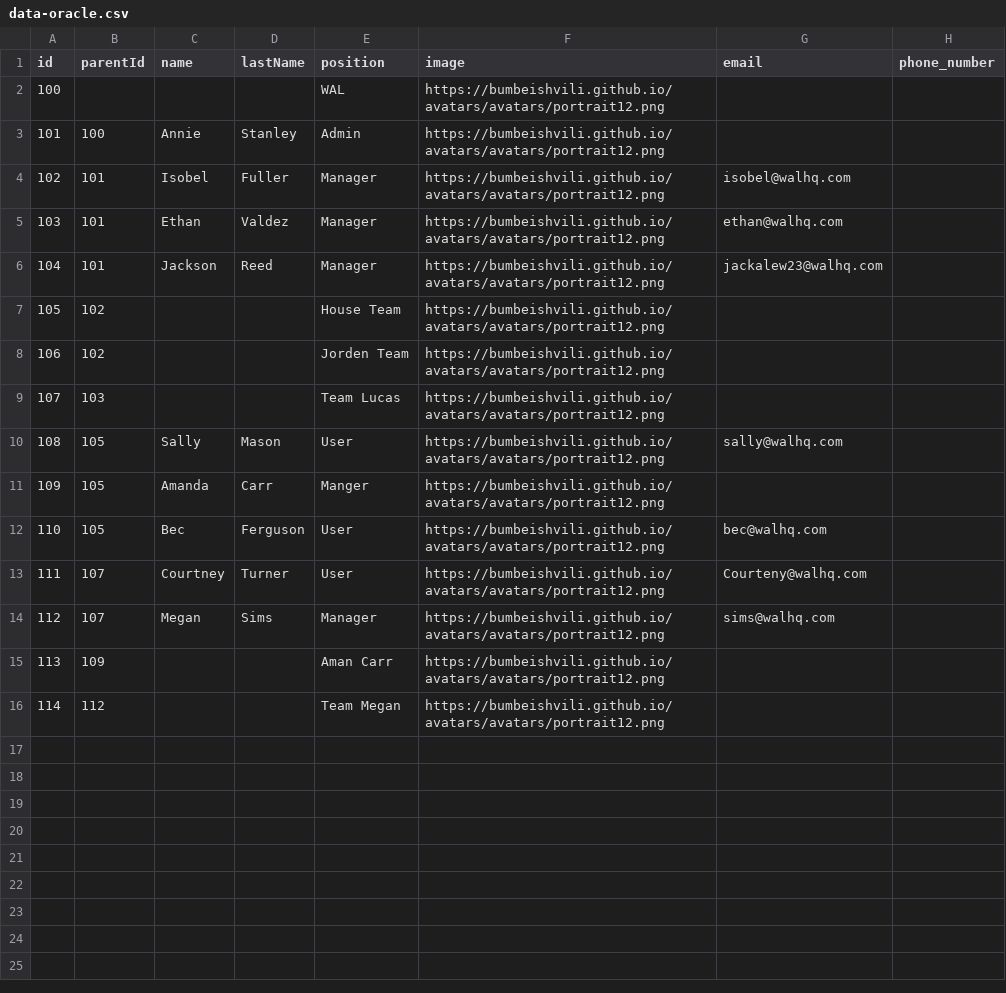
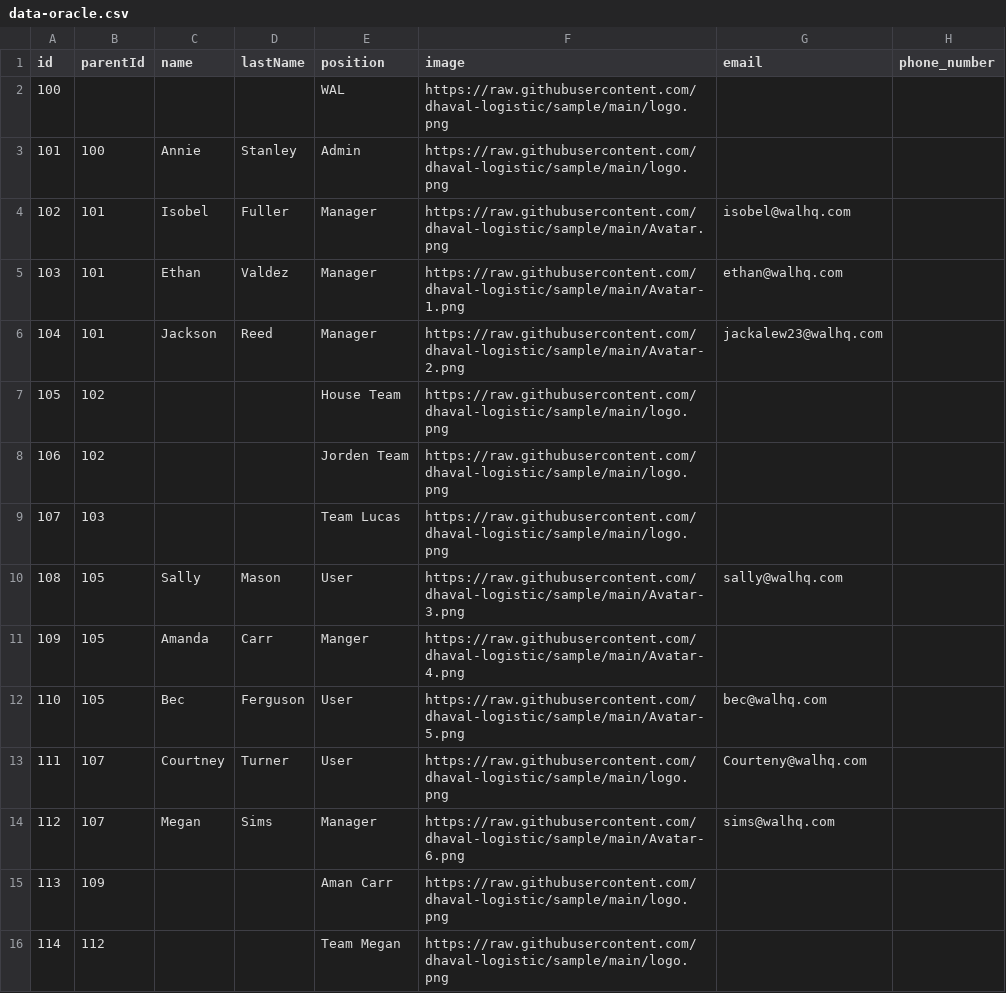
Before and after one commit to dhaval-logistic/sample, a CSV file: data-oracle.csv, drawn as a sheet; only a part is shown; the diff names each change by its address in the sheet, - before the commit and + after, or states it on an @@ line.

Commit message:
test

```diff
--- a/data-oracle.csv
+++ b/data-oracle.csv
-F2:F3 (image): https://bumbeishvili.github.io/avatars/avatars/portrait12.png
+F2:F3 (image): https://raw.githubusercontent.com/dhaval-logistic/sample/main/logo.png
-F4 (image): https://bumbeishvili.github.io/avatars/avatars/portrait12.png
+F4 (image): https://raw.githubusercontent.com/dhaval-logistic/sample/main/Avatar.png
-F5 (image): https://bumbeishvili.github.io/avatars/avatars/portrait12.png
+F5 (image): https://raw.githubusercontent.com/dhaval-logistic/sample/main/Avatar-1.png
-F6 (image): https://bumbeishvili.github.io/avatars/avatars/portrait12.png
+F6 (image): https://raw.githubusercontent.com/dhaval-logistic/sample/main/Avatar-2.png
-F7:F9 (image): https://bumbeishvili.github.io/avatars/avatars/portrait12.png
+F7:F9 (image): https://raw.githubusercontent.com/dhaval-logistic/sample/main/logo.png
-F10 (image): https://bumbeishvili.github.io/avatars/avatars/portrait12.png
+F10 (image): https://raw.githubusercontent.com/dhaval-logistic/sample/main/Avatar-3.png
-F11 (image): https://bumbeishvili.github.io/avatars/avatars/portrait12.png
+F11 (image): https://raw.githubusercontent.com/dhaval-logistic/sample/main/Avatar-4.png
-F12 (image): https://bumbeishvili.github.io/avatars/avatars/portrait12.png
+F12 (image): https://raw.githubusercontent.com/dhaval-logistic/sample/main/Avatar-5.png
-F13 (image): https://bumbeishvili.github.io/avatars/avatars/portrait12.png
+F13 (image): https://raw.githubusercontent.com/dhaval-logistic/sample/main/logo.png
-F14 (image): https://bumbeishvili.github.io/avatars/avatars/portrait12.png
+F14 (image): https://raw.githubusercontent.com/dhaval-logistic/sample/main/Avatar-6.png
-F15:F16 (image): https://bumbeishvili.github.io/avatars/avatars/portrait12.png
+F15:F16 (image): https://raw.githubusercontent.com/dhaval-logistic/sample/main/logo.png
```
